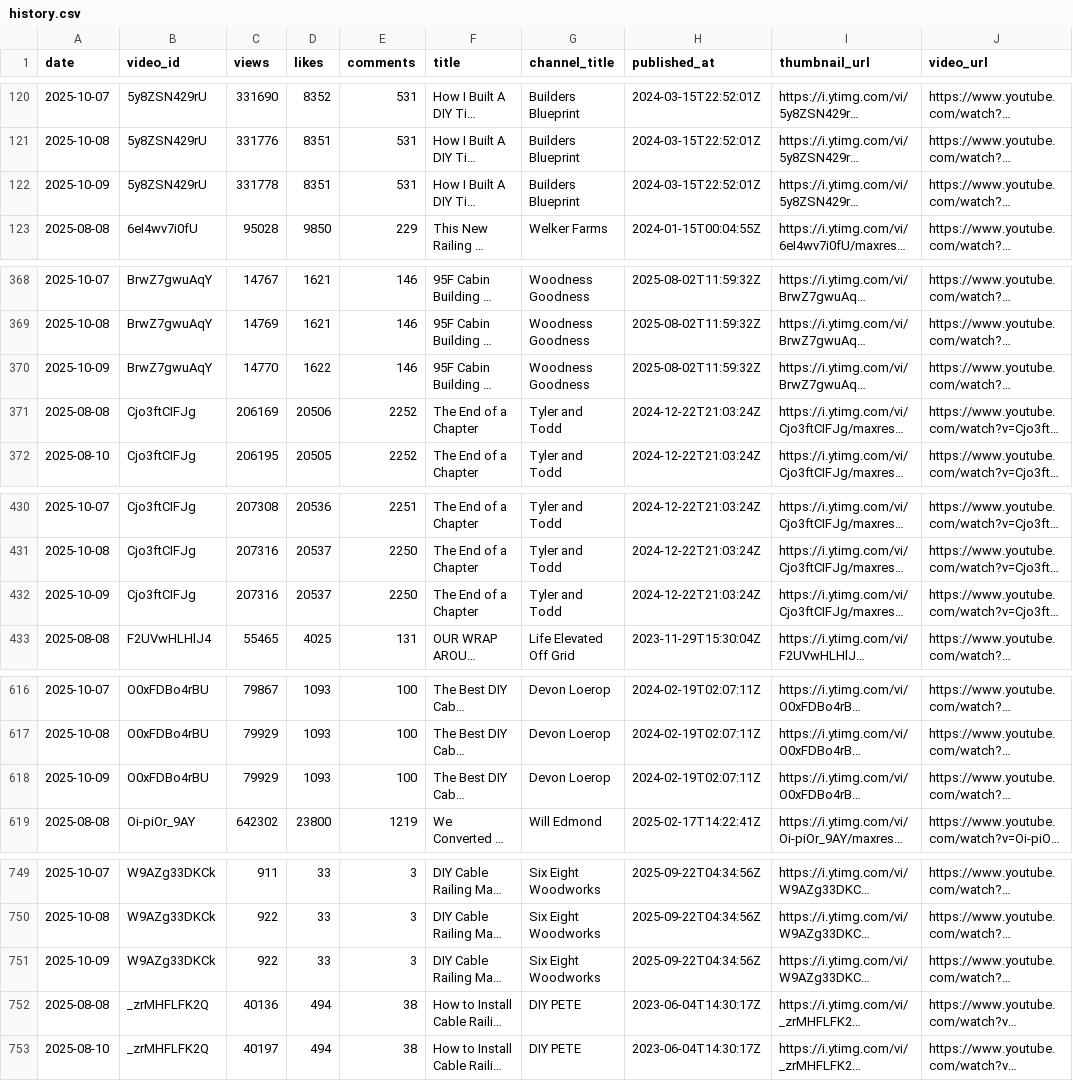
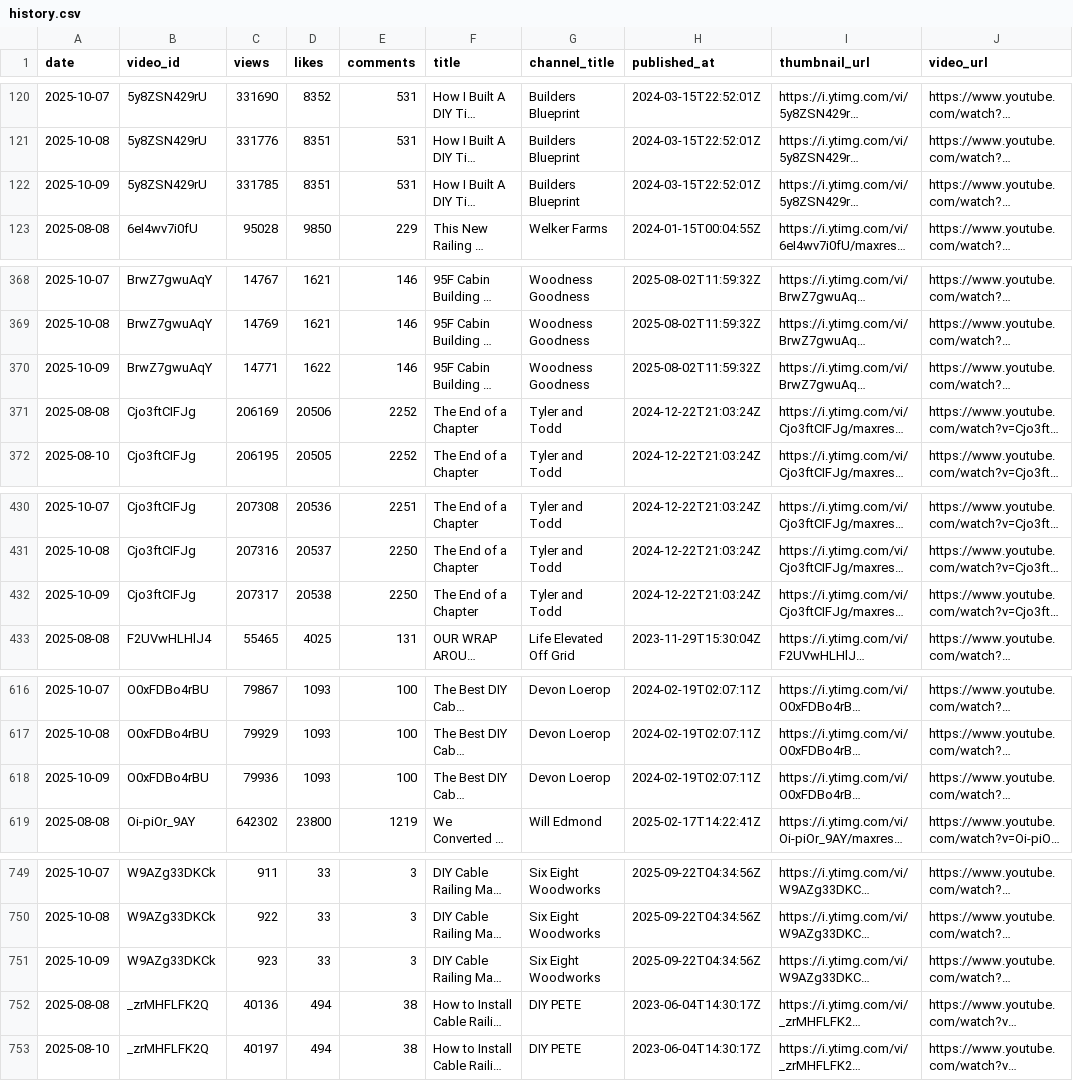
Before and after one commit to Williamhue/Youtube-video, a CSV file: data/history.csv, drawn as a sheet; only a part is shown, gaps mark what is left out; long unchanged cells end in …; the diff covers the shown part only; the diff names each change by its address in the sheet, - before the commit and + after, or states it on an @@ line.

```diff
--- a/data/history.csv
+++ b/data/history.csv
-C122 (views): 331778
+C122 (views): 331785
-C370 (views): 14770
+C370 (views): 14771
-C432 (views): 207316
+C432 (views): 207317
-D432 (likes): 20537
+D432 (likes): 20538
-C618 (views): 79929
+C618 (views): 79936
-C751 (views): 922
+C751 (views): 923
```
Also changed, not shown: 3 edited cells elsewhere in this file.
